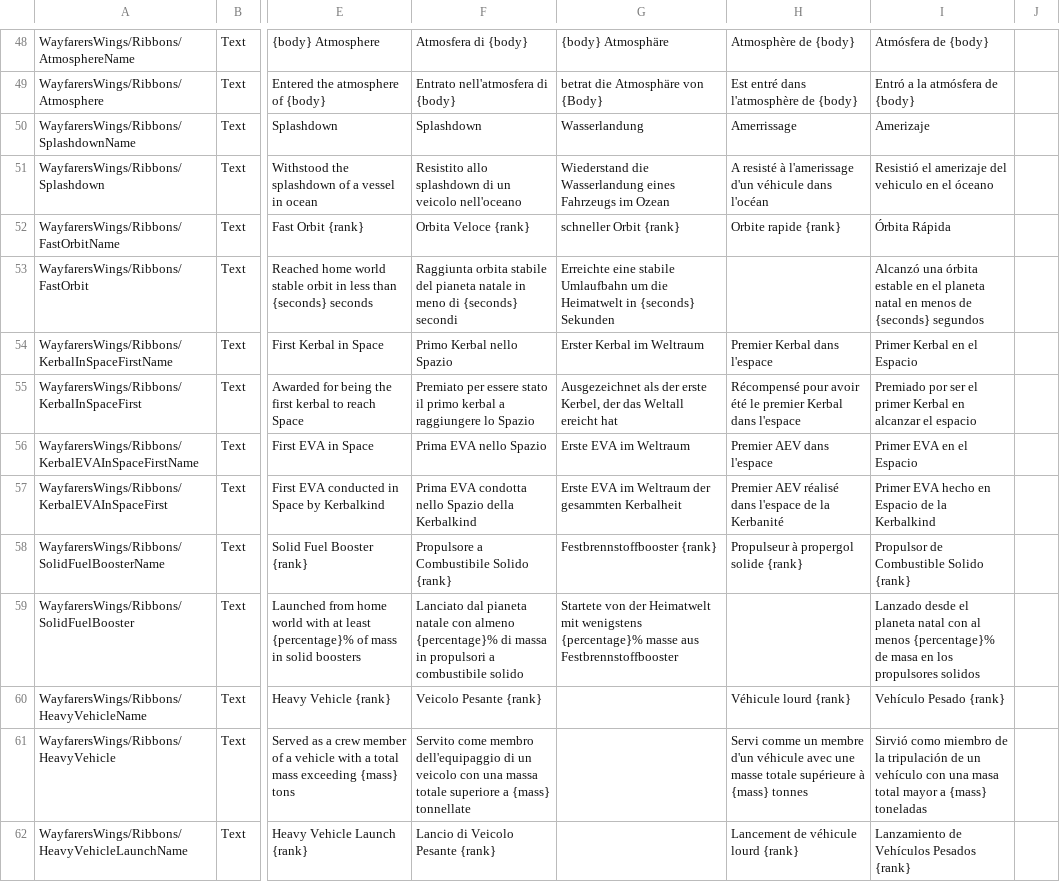
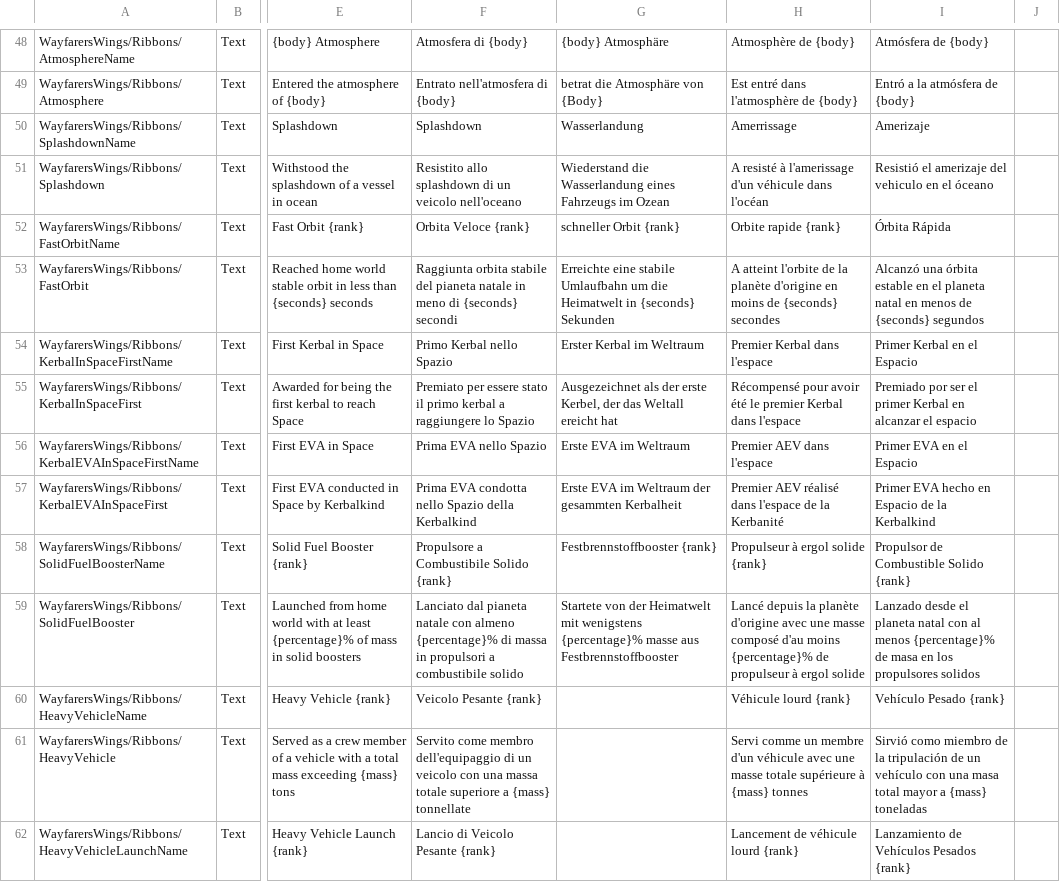
Before and after one commit to Kerbalight/WayfarersWings, a CSV file: plugin_template/localizations/wayfarers_wings_localization.csv, drawn as a sheet; only a part is shown, gaps mark what is left out; the diff covers the shown part only; the diff names each change by its address in the sheet, - before the commit and + after, or states it on an @@ line.

Commit message:
Update french localizations
Thanks Spicat

```diff
--- a/plugin_template/localizations/wayfarers_wings_localization.csv
+++ b/plugin_template/localizations/wayfarers_wings_localization.csv
-H53: (empty)
+H53: A atteint l'orbite de la planète d'origine en moins de {seconds} secondes
-H58: Propulseur à propergol solide {rank}
+H58: Propulseur à ergol solide {rank}
-H59: (empty)
+H59: Lancé depuis la planète d'origine avec une masse composé d'au moins {percentage}% de propulseur à ergol solide
```
Also changed, not shown: 5 edited cells elsewhere in this file.
